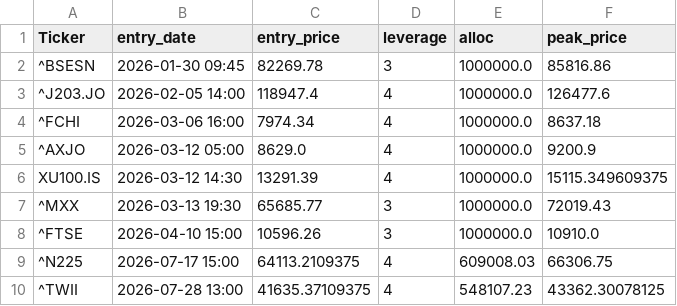
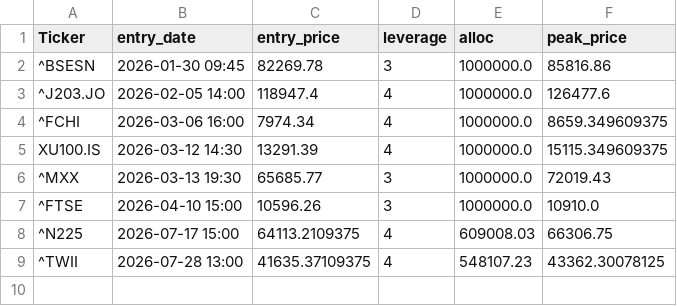
Before and after one commit to orhansozgur/freemoneybot, a CSV file: open_trades.csv, drawn as a sheet.

```diff
--- a/open_trades.csv
+++ b/open_trades.csv
@@ -3,4 +3,3 @@ Ticker,entry_date,entry_price,leverage,alloc,peak_price
 ^J203.JO,2026-02-05 14:00,118947.4,4,1000000.0,126477.6
-^FCHI,2026-03-06 16:00,7974.34,4,1000000.0,8637.18
-^AXJO,2026-03-12 05:00,8629.0,4,1000000.0,9200.9
+^FCHI,2026-03-06 16:00,7974.34,4,1000000.0,8659.349609375
 XU100.IS,2026-03-12 14:30,13291.39,4,1000000.0,15115.349609375
```
Also changed, not shown: 1 other file.
